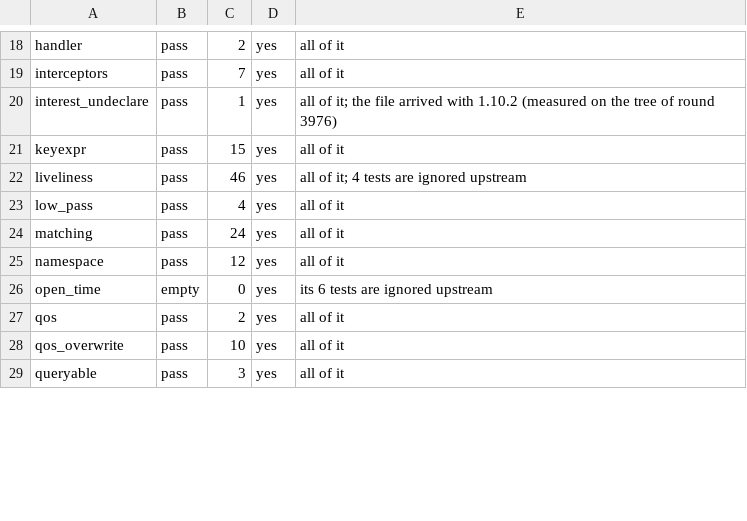
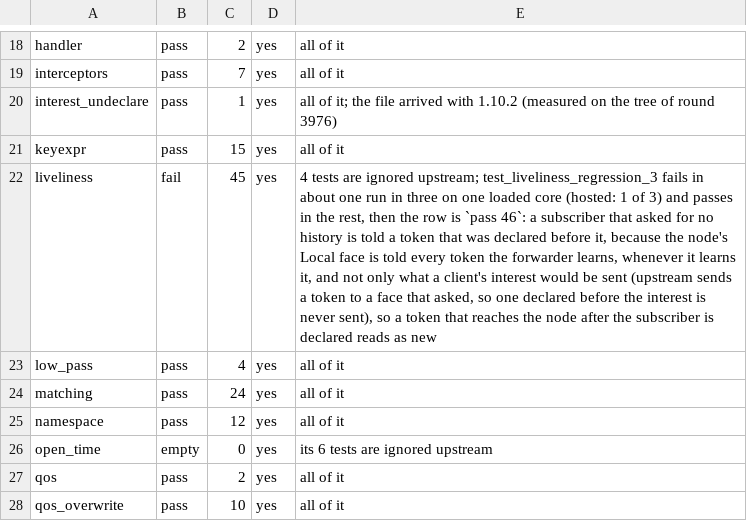
Before and after one commit to newmassrael/watching-zenoh, a TSV file: docs/z8-expected.tsv, drawn as a sheet; only a part is shown, gaps mark what is left out; the shorter side is filled out with more unchanged rows; the diff names each change by its address in the sheet, - before the commit and + after, or states it on an @@ line.

Commit message:
test(z8): Hold liveliness at fail 45 and say why it flakes
- regression_3 fails when a token reaches the node after its subscriber

```diff
--- a/docs/z8-expected.tsv
+++ b/docs/z8-expected.tsv
-B22: pass
+B22: fail
-C22: 46
+C22: 45
-E22: all of it; 4 tests are ignored upstream
+E22: 4 tests are ignored upstream; test_liveliness_regression_3 fails in about one run in three on one loaded core (hosted: 1 of 3) and passes in the rest, then the row is `pass 46`: a subscriber that asked for no history is told a token that was declared before it, because the node's Local face is told every token the forwarder learns, whenever it learns it, and not only what a client's interest would be sent (upstream sends a token to a face that asked, so one declared before the interest is never sent), so a token that reaches the node after the subscriber is declared reads as new
```
